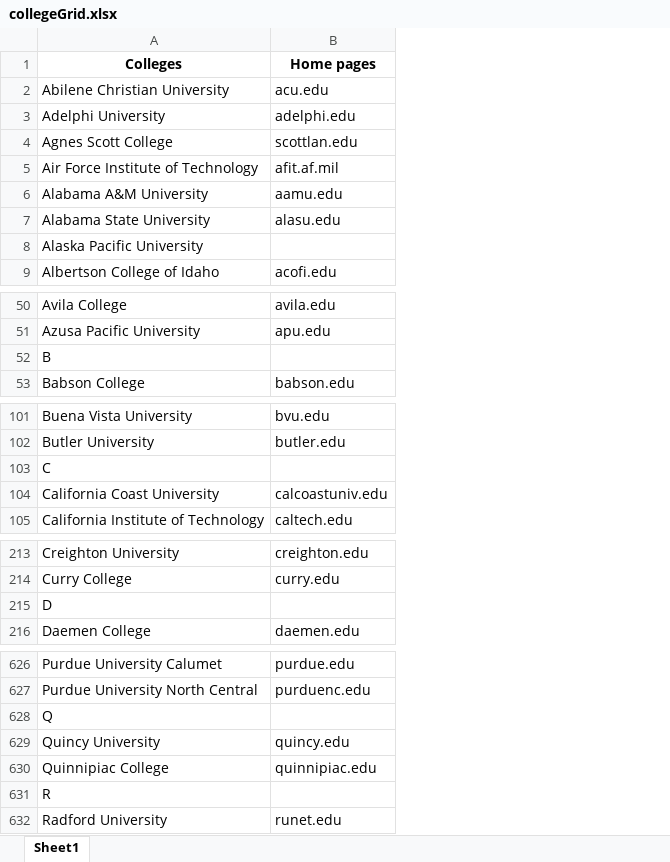
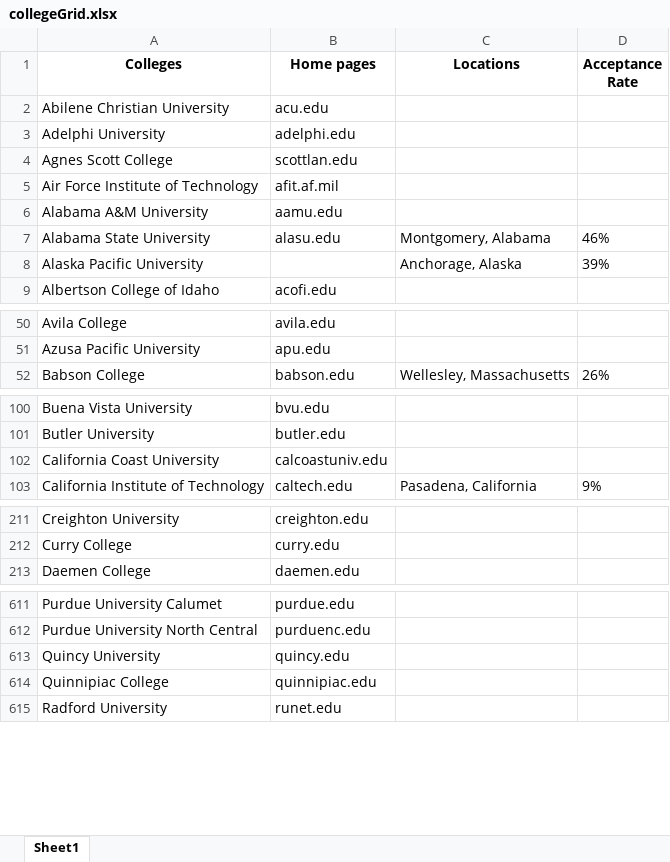
Before and after one commit to AjithK14/Colleges.grid, an Excel workbook: collegeGrid.xlsx, sheet Sheet1, drawn as a sheet; only a part is shown, gaps mark what is left out; values as stored, in another font and other column widths than the file's, no borders; removed rows and columns are numbered as before the commit, all else as after; the diff covers the shown part only; the diff names each change by its address in the sheet, - before the commit and + after, or states it on an @@ line.

```diff
--- a/collegeGrid.xlsx (sheet Sheet1)
+++ b/collegeGrid.xlsx (sheet Sheet1)
+column C (Locations), rows 7-8: Montgomery, Alabama | Anchorage, Alaska; row 52: Wellesley, Massachusetts; row 103: Pasadena, California
+column D (Acceptance Rate), rows 7-8: 46% | 39%; row 52: 26%; row 103: 9%
-row 52: B
-row 103: C
-row 215: D
-row 628: Q
-row 631: R
```
Also changed, not shown: 169 added rows and 19 removed rows elsewhere in this sheet, 1 other file.
